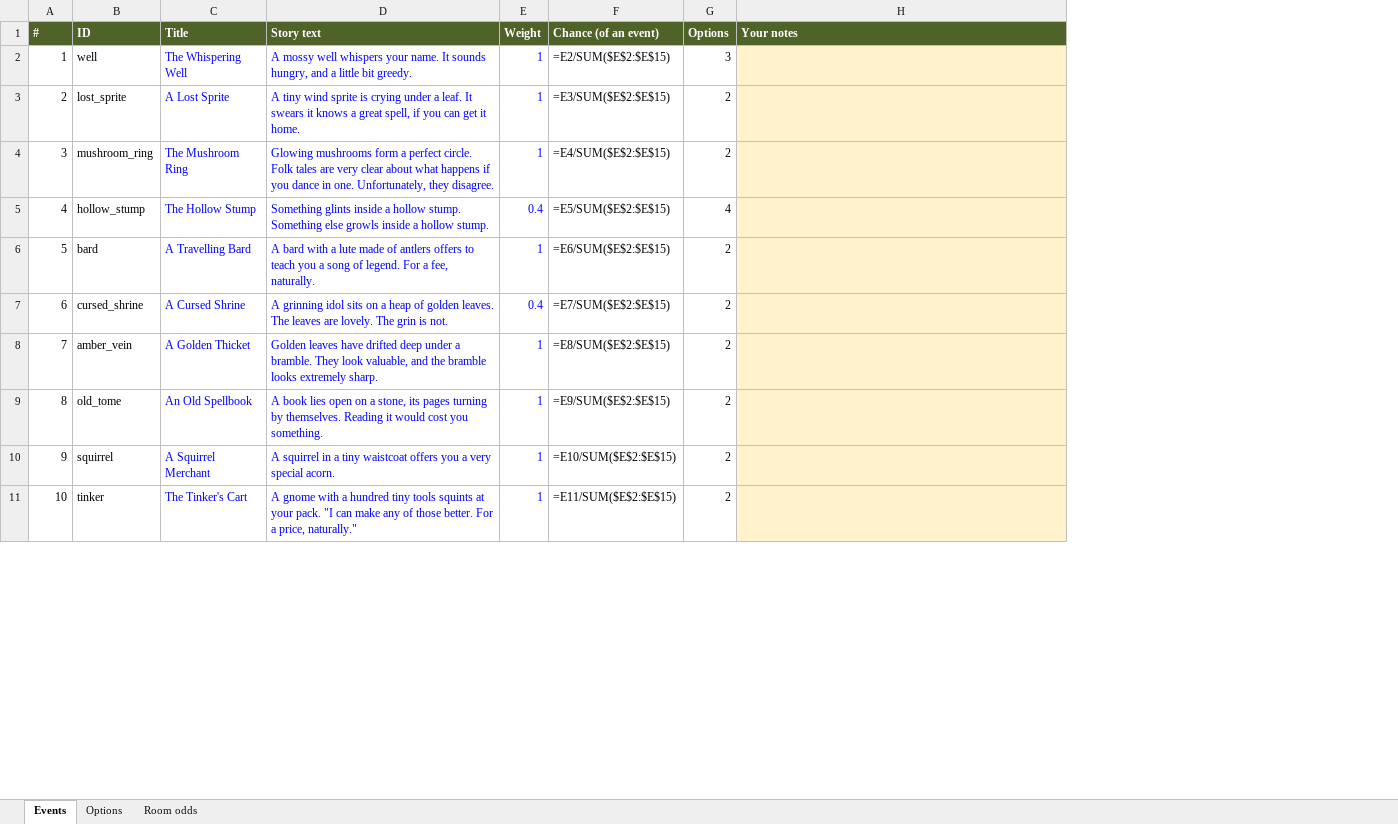
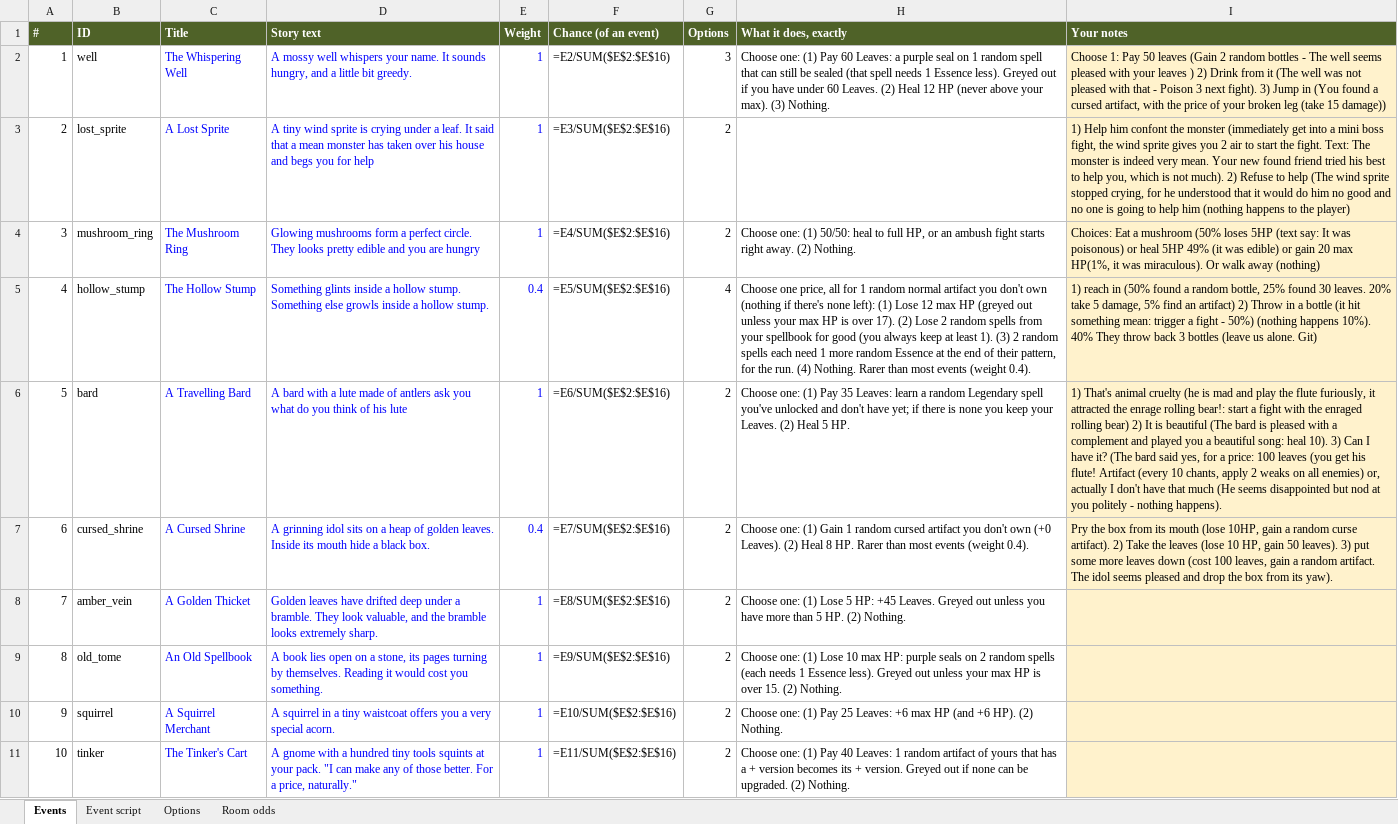
Before and after one commit to Vu-QuangMinh/The-last-tree, an Excel workbook: docs/events.xlsx, sheet Events, drawn as a sheet; only a part is shown; values as stored, in another font and other column widths than the file's, no borders; formulas without a stored value are shown as written; addresses are those after the commit; the diff covers the shown part only; the diff names each change by its address in the sheet, - before the commit and + after, or states it on an @@ line.

Commit message:
new events

```diff
--- a/docs/events.xlsx (sheet Events)
+++ b/docs/events.xlsx (sheet Events)
+sheet tab: Event script
+column H (What it does, exactly), rows 2-11: Choose one: (1) Pay 60 Leaves: a purple seal on 1 random spell that can still be sealed (that spell needs 1 Essence less). Greyed out if you have under 60 Leaves. (2) Heal 12 HP (never above your max). (3) Nothing. |  | Choose one: (1) 50/50: heal to full HP, or an ambush fight starts right away. (2) Nothing. | Choose one price, all for 1 random normal artifact you don't own (nothing if there's none left): (1) Lose 12 max HP (greyed out unless your max HP is over 17). (2) Lose 2 random spells from your spellbook for good (you always keep at least 1). (3) 2 random spells each need 1 more random Essence at the end of their pattern, for the run. (4) Nothing. Rarer than most events (weight 0.4). | Choose one: (1) Pay 35 Leaves: learn a random Legendary spell you've unlocked and don't have yet; if there is none you keep your Leaves. (2) Heal 5 HP. | Choose one: (1) Gain 1 random cursed artifact you don't own (+0 Leaves). (2) Heal 8 HP. Rarer than most events (weight 0.4). | Choose one: (1) Lose 5 HP: +45 Leaves. Greyed out unless you have more than 5 HP. (2) Nothing. | Choose one: (1) Lose 10 max HP: purple seals on 2 random spells (each needs 1 Essence less). Greyed out unless your max HP is over 15. (2) Nothing. | Choose one: (1) Pay 25 Leaves: +6 max HP (and +6 HP). (2) Nothing. | Choose one: (1) Pay 40 Leaves: 1 random artifact of yours that has a + version becomes its + version. Greyed out if none can be upgraded. (2) Nothing.
-F2 (Chance (of an event)): =E2/SUM($E$2:$E$15)
+F2 (Chance (of an event)): =E2/SUM($E$2:$E$16)
-I2 (Your notes): (empty)
+I2 (Your notes): Choose 1: Pay 50 leaves (Gain 2 random bottles - The well seems pleased with your leaves ) 2) Drink from it (The well was not pleased with that - Poison 3 next fight). 3) Jump in (You found a cursed artifact, with the price of your broken leg (take 15 damage))
-D3 (Story text): …leaf. It swears it knows a great spell, if you can get it home.
+D3 (Story text): …leaf. It said that a mean monster has taken over his house and begs you for help
-F3 (Chance (of an event)): =E3/SUM($E$2:$E$15)
+F3 (Chance (of an event)): =E3/SUM($E$2:$E$16)
-I3 (Your notes): (empty)
+I3 (Your notes): 1) Help him confont the monster (immediately get into a mini boss fight, the wind sprite gives you 2 air to start the fight. Text: The monster is indeed very mean. Your new found friend tried his best to help you, which is not much). 2) Refuse to help (The wind sprite stopped crying, for he understood that it would do him no good and no one is going to help him (nothing happens to the player)
-D4 (Story text): …perfect circle. Folk tales are very clear about what happens if you dance in one. Unfortunately, they disagree.
+D4 (Story text): …perfect circle. They looks pretty edible and you are hungry
-F4 (Chance (of an event)): =E4/SUM($E$2:$E$15)
+F4 (Chance (of an event)): =E4/SUM($E$2:$E$16)
-I4 (Your notes): (empty)
+I4 (Your notes): Choices: Eat a mushroom (50% loses 5HP (text say: It was poisonous) or heal 5HP 49% (it was edible) or gain 20 max HP(1%, it was miraculous). Or walk away (nothing)
-F5 (Chance (of an event)): =E5/SUM($E$2:$E$15)
+F5 (Chance (of an event)): =E5/SUM($E$2:$E$16)
-I5 (Your notes): (empty)
+I5 (Your notes): 1) reach in (50% found a random bottle, 25% found 30 leaves. 20% take 5 damage, 5% find an artifact) 2) Throw in a bottle (it hit something mean: trigger a fight - 50%) (nothing happens 10%). 40% They throw back 3 bottles (leave us alone. Git)
-D6 (Story text): …of antlers offers to teach you a song of legend. For a fee, naturally.
+D6 (Story text): …of antlers ask you what do you think of his lute
-F6 (Chance (of an event)): =E6/SUM($E$2:$E$15)
+F6 (Chance (of an event)): =E6/SUM($E$2:$E$16)
-I6 (Your notes): (empty)
+I6 (Your notes): 1) That's animal cruelty (he is mad and play the flute furiously, it attracted the enrage rolling bear!: start a fight with the enraged rolling bear) 2) It is beautiful (The bard is pleased with a complement and played you a beautiful song: heal 10). 3) Can I have it? (The bard said yes, for a price: 100 leaves (you get his flute! Artifact (every 10 chants, apply 2 weaks on all enemies) or, actually I don't have that much (He seems disappointed but nod at you politely - nothing happens).
-D7 (Story text): …golden leaves. The leaves are lovely. The grin is not.
+D7 (Story text): …golden leaves. Inside its mouth hide a black box.
-F7 (Chance (of an event)): =E7/SUM($E$2:$E$15)
+F7 (Chance (of an event)): =E7/SUM($E$2:$E$16)
-I7 (Your notes): (empty)
+I7 (Your notes): Pry the box from its mouth (lose 10HP, gain a random curse artifact). 2) Take the leaves (lose 10 HP, gain 50 leaves). 3) put some more leaves down (cost 100 leaves, gain a random artifact. The idol seems pleased and drop the box from its yaw).
-F8 (Chance (of an event)): =E8/SUM($E$2:$E$15)
+F8 (Chance (of an event)): =E8/SUM($E$2:$E$16)
-F9 (Chance (of an event)): =E9/SUM($E$2:$E$15)
+F9 (Chance (of an event)): =E9/SUM($E$2:$E$16)
-F10 (Chance (of an event)): =E10/SUM($E$2:$E$15)
+F10 (Chance (of an event)): =E10/SUM($E$2:$E$16)
-F11 (Chance (of an event)): =E11/SUM($E$2:$E$15)
+F11 (Chance (of an event)): =E11/SUM($E$2:$E$16)
```
Also changed, not shown: 1 added row and 5 edited cells elsewhere in this sheet, sheet Options, 32 other files.
